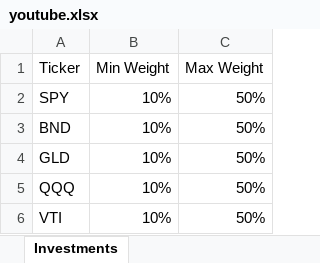
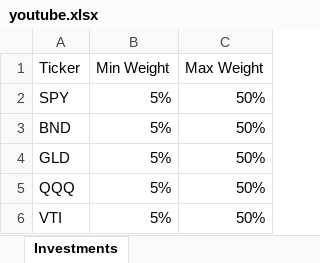
Before and after one commit to epageler/eff_fron_spyder, an Excel workbook: data/youtube.xlsx, sheet Investments, drawn as a sheet; values as stored, in another font and other column widths than the file's, no borders; the diff names each change by its address in the sheet, - before the commit and + after, or states it on an @@ line.

```diff
--- a/data/youtube.xlsx (sheet Investments)
+++ b/data/youtube.xlsx (sheet Investments)
-B2:B6 (Min Weight): 10%
+B2:B6 (Min Weight): 5%
```
Also changed, not shown: 2 other files.
